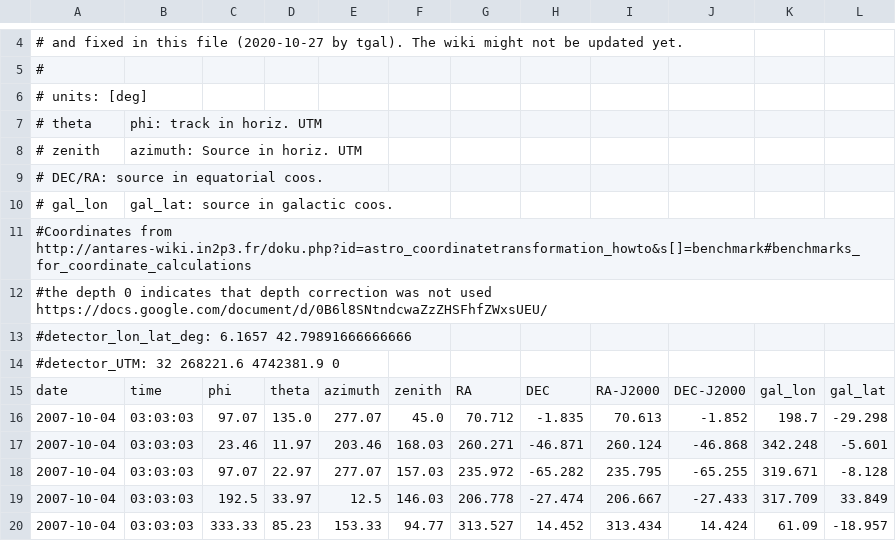
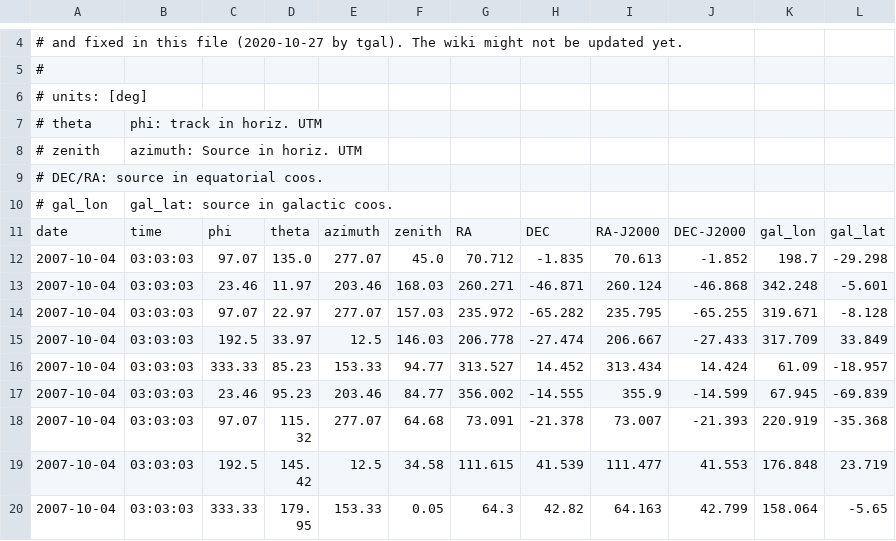
Before and after one commit to KM3NeT/km3net-testdata, a CSV file: km3net_testdata/data/astro/antares_coordinate_systems_benchmark.csv, drawn as a sheet; only a part is shown, gaps mark what is left out; the shorter side is filled out with more unchanged rows; the diff names each change by its address in the sheet, - before the commit and + after, or states it on an @@ line.

```diff
--- a/km3net_testdata/data/astro/antares_coordinate_systems_benchmark.csv
+++ b/km3net_testdata/data/astro/antares_coordinate_systems_benchmark.csv
-row 11: #Coordinates from http://antares-wiki.in2p3.fr/doku.php?id=astro_coordinatetransformation_howto&s[]=benchmark#benchmarks_for_coordinate_calculations
-row 12: #the depth 0 indicates that depth correction was not used https://docs.google.com/document/d/0B6l8SNtndcwaZzZHSFhfZWxsUEU/
-row 13: #detector_lon_lat_deg: 6.1657 42.79891666666666
-row 14: #detector_UTM: 32 268221.6 4742381.9 0
```
Also changed, not shown: km3net_testdata/data/astro/ARCA_astro_objects_benchmark.csv, km3net_testdata/data/astro/ARCA_coordinate_systems_benchmark.csv, 6 other files.
